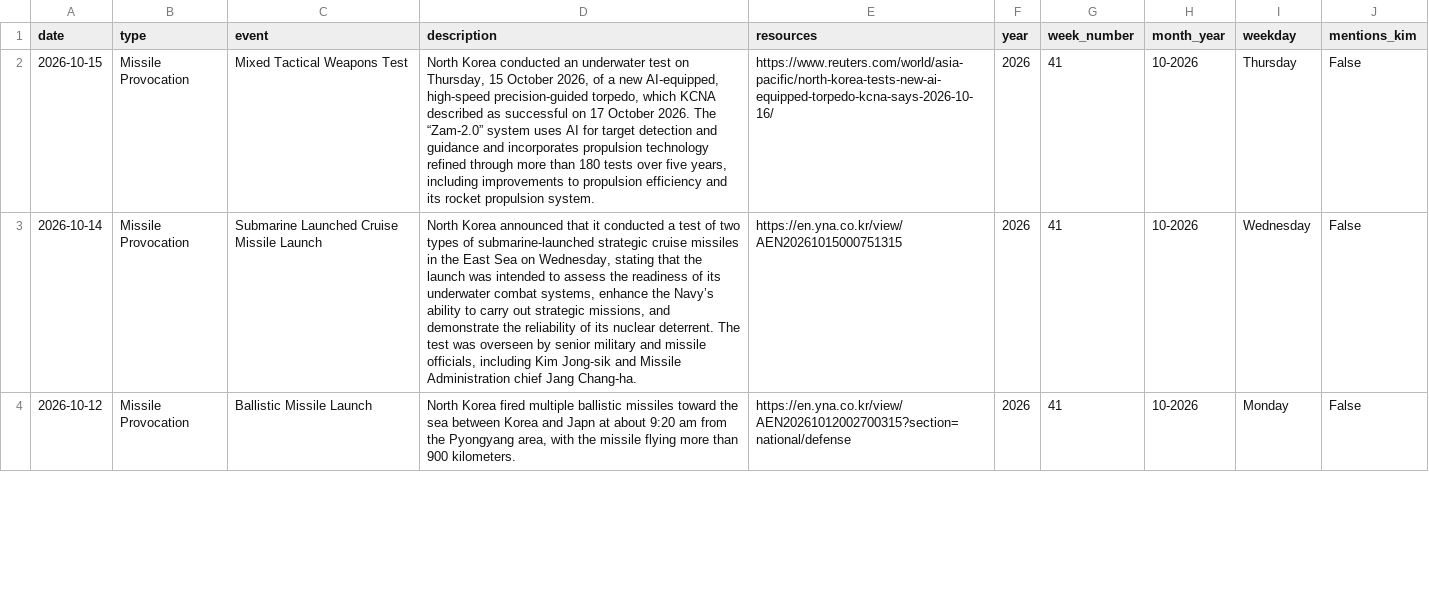
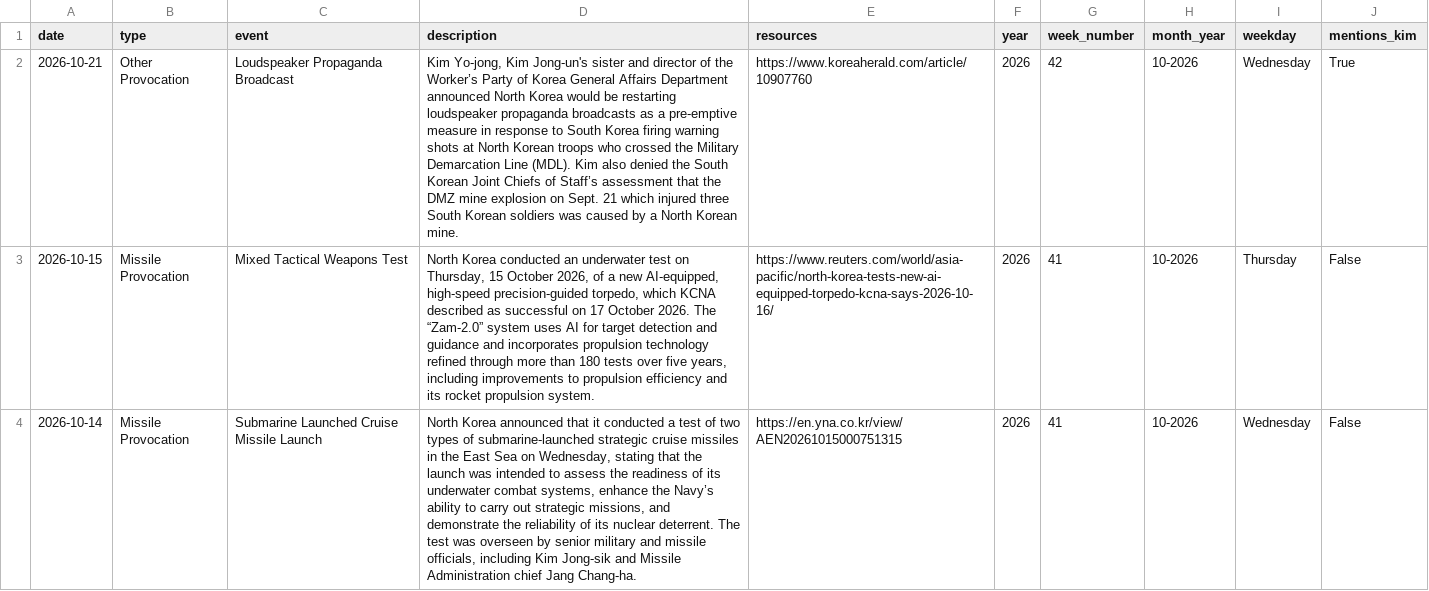
Before and after one commit to stiles/north-korea-provocations, a CSV file: data/processed/north_korea_provocations_1958_present.csv, drawn as a sheet; only a part is shown; the shorter side is filled out with more unchanged rows; the diff names each change by its address in the sheet, - before the commit and + after, or states it on an @@ line.

Commit message:
bot fetched/updated data

```diff
--- a/data/processed/north_korea_provocations_1958_present.csv
+++ b/data/processed/north_korea_provocations_1958_present.csv
+row 2: 2026-10-21 | Other Provocation | Loudspeaker Propaganda Broadcast | Kim Yo-jong, Kim Jong-un's sister and director of the Worker’s Party of Korea General Affairs Department announced North Korea would be restarting loudspeaker propaganda broadcasts as a pre-emptive measure in response to South Korea firing warning shots at North Korean troops who crossed the Military Demarcation Line (MDL). Kim also denied the South Korean Joint Chiefs of Staff’s assessment that the DMZ mine explosion on Sept. 21 which injured three South Korean soldiers was caused by a North Korean mine. | https://www.koreaherald.com/article/10907760 | 2026 | 42 | 10-2026 | Wednesday | True
```
Also changed, not shown: data/raw/north_korea_provocations_1958_present.csv, 2 other files.
